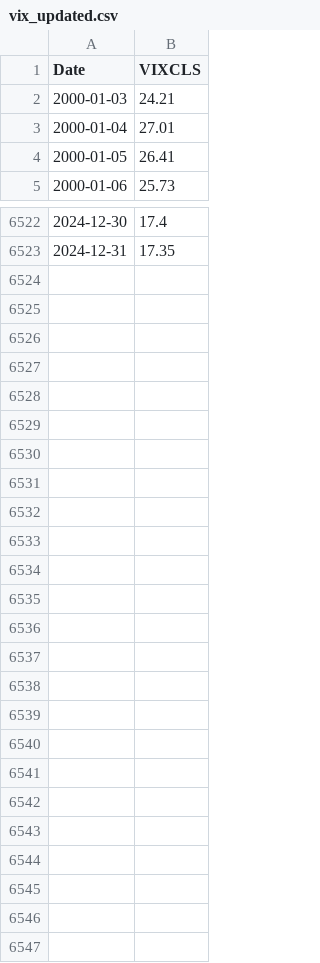
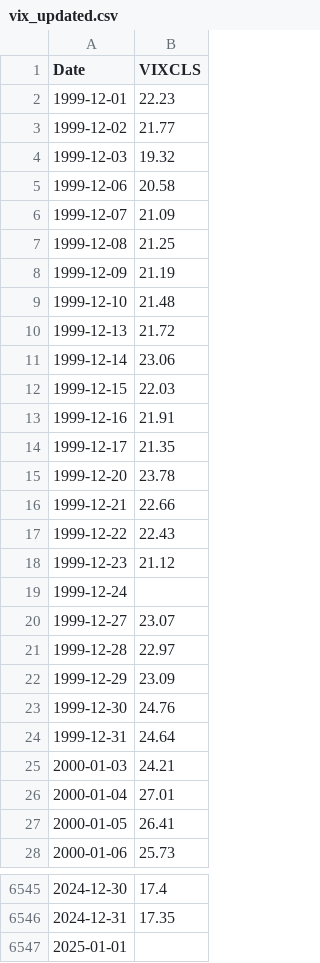
Before and after one commit to alexzheng123/EC331-project, a CSV file: data/vix_updated.csv, drawn as a sheet; only a part is shown, gaps mark what is left out; the diff names each change by its address in the sheet, - before the commit and + after, or states it on an @@ line.

```diff
--- a/data/vix_updated.csv
+++ b/data/vix_updated.csv
+row 2: 1999-12-01 | 22.23
+row 3: 1999-12-02 | 21.77
+row 4: 1999-12-03 | 19.32
+row 5: 1999-12-06 | 20.58
+row 6: 1999-12-07 | 21.09
+row 7: 1999-12-08 | 21.25
+row 8: 1999-12-09 | 21.19
+row 9: 1999-12-10 | 21.48
+row 10: 1999-12-13 | 21.72
+row 11: 1999-12-14 | 23.06
+row 12: 1999-12-15 | 22.03
+row 13: 1999-12-16 | 21.91
+row 14: 1999-12-17 | 21.35
+row 15: 1999-12-20 | 23.78
+row 16: 1999-12-21 | 22.66
+row 17: 1999-12-22 | 22.43
+row 18: 1999-12-23 | 21.12
+row 19: 1999-12-24
+row 20: 1999-12-27 | 23.07
+row 21: 1999-12-28 | 22.97
+row 22: 1999-12-29 | 23.09
+row 23: 1999-12-30 | 24.76
+row 24: 1999-12-31 | 24.64
+row 6547: 2025-01-01
```
Also changed, not shown: data/ER_updated.csv, data/US_IR_updated.csv, 6 other files.
